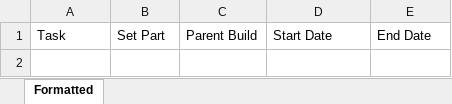
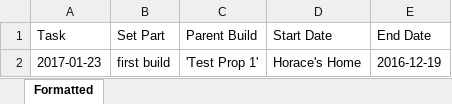
Before and after one commit to drewgillievfx/pipeline-TD-code-test, an Excel workbook: converted_data.xlsx, sheet Formatted, drawn as a sheet; values as stored, in another font and other column widths than the file's, no borders; the diff names each change by its address in the sheet, - before the commit and + after, or states it on an @@ line.

Commit message:
pass data
passing data from dict to excel

```diff
--- a/converted_data.xlsx (sheet Formatted)
+++ b/converted_data.xlsx (sheet Formatted)
+row 2: 2017-01-23 | first build | 'Test Prop 1' | Horace's Home | 2016-12-19
```
Also changed, not shown: 1 other file.
